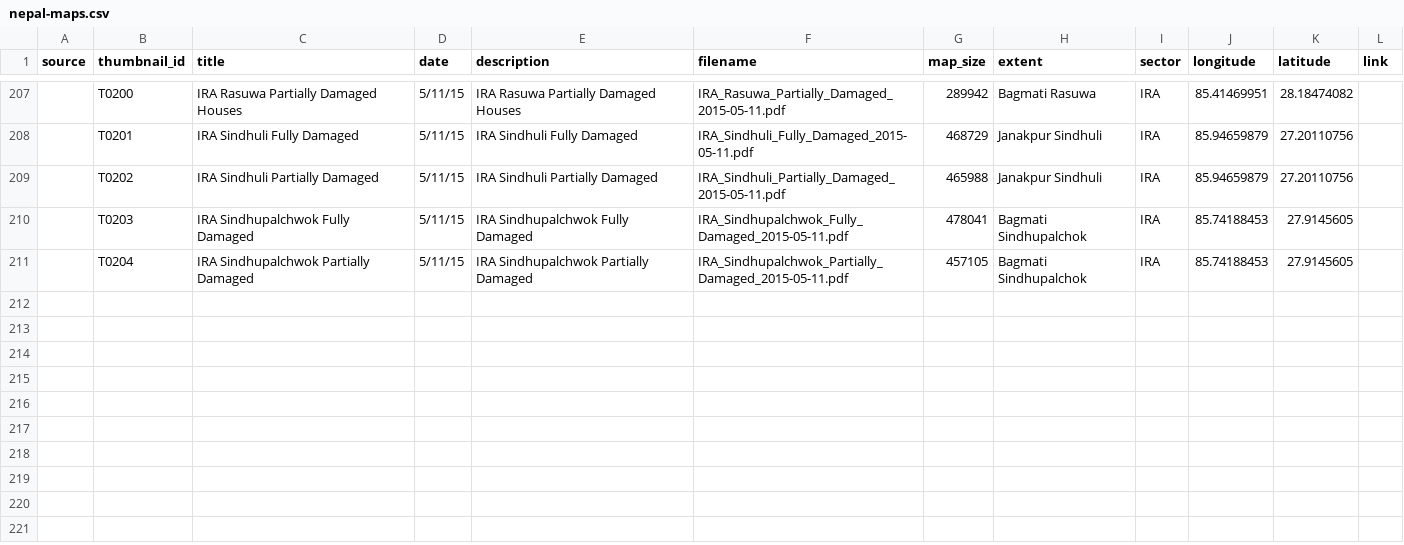
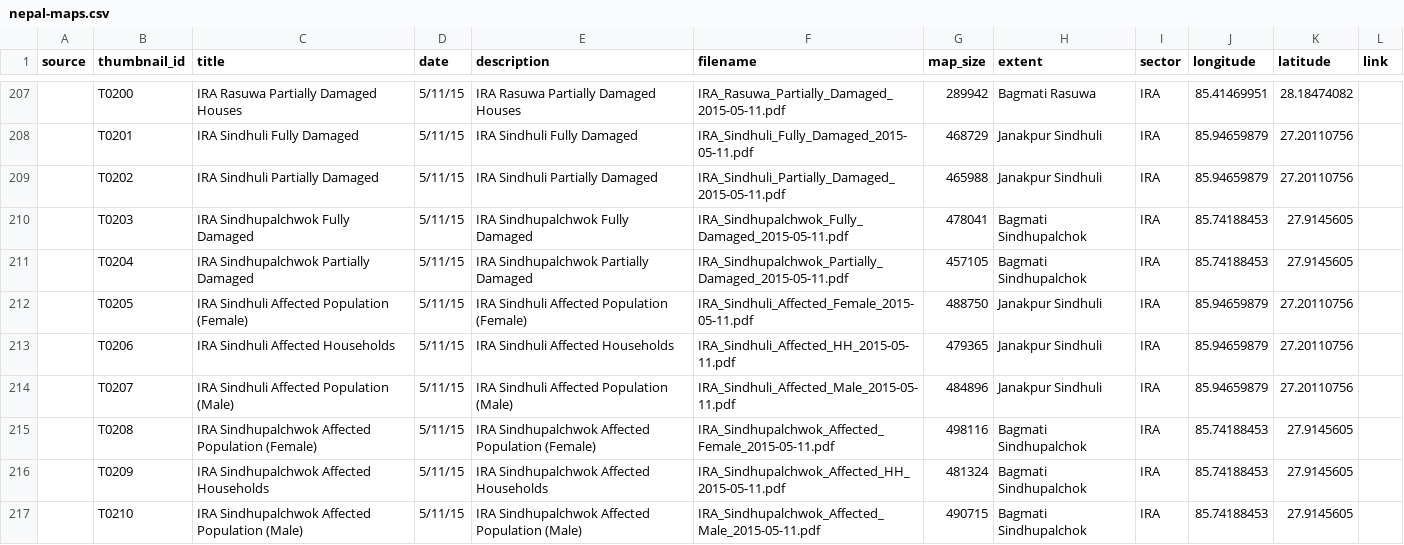
Before and after one commit to AmericanRedCross/nepal-maps, a CSV file: data/nepal-maps.csv, drawn as a sheet; only a part is shown, gaps mark what is left out.

```diff
--- a/data/nepal-maps.csv
+++ b/data/nepal-maps.csv
@@ -211 +211,7 @@ source,thumbnail_id,title,date,description,filename,map_size,extent,sector,longi
 ,T0204,IRA Sindhupalchwok Partially Damaged,5/11/15,IRA Sindhupalchwok Partially Damaged,IRA_Sindhupalchwok_Partially_Damaged_2015-05-11.pdf,457105,Bagmati Sindhupalchok,IRA,85.74188453,27.9145605,
+,T0205,IRA Sindhuli Affected Population (Female),5/11/15,IRA Sindhuli Affected Population (Female),IRA_Sindhuli_Affected_Female_2015-05-11.pdf,488750,Janakpur Sindhuli,IRA,85.94659879,27.20110756,
+,T0206,IRA Sindhuli Affected Households,5/11/15,IRA Sindhuli Affected Households,IRA_Sindhuli_Affected_HH_2015-05-11.pdf,479365,Janakpur Sindhuli,IRA,85.94659879,27.20110756,
+,T0207,IRA Sindhuli Affected Population (Male),5/11/15,IRA Sindhuli Affected Population (Male),IRA_Sindhuli_Affected_Male_2015-05-11.pdf,484896,Janakpur Sindhuli,IRA,85.94659879,27.20110756,
+,T0208,IRA Sindhupalchwok Affected Population (Female),5/11/15,IRA Sindhupalchwok Affected Population (Female),IRA_Sindhupalchwok_Affected_Female_2015-05-11.pdf,498116,Bagmati Sindhupalchok,IRA,85.74188453,27.9145605,
+,T0209,IRA Sindhupalchwok Affected Households,5/11/15,IRA Sindhupalchwok Affected Households,IRA_Sindhupalchwok_Affected_HH_2015-05-11.pdf,481324,Bagmati Sindhupalchok,IRA,85.74188453,27.9145605,
+,T0210,IRA Sindhupalchwok Affected Population (Male),5/11/15,IRA Sindhupalchwok Affected Population (Male),IRA_Sindhupalchwok_Affected_Male_2015-05-11.pdf,490715,Bagmati Sindhupalchok,IRA,85.74188453,27.9145605,
```
Also changed, not shown: 12 other files.
